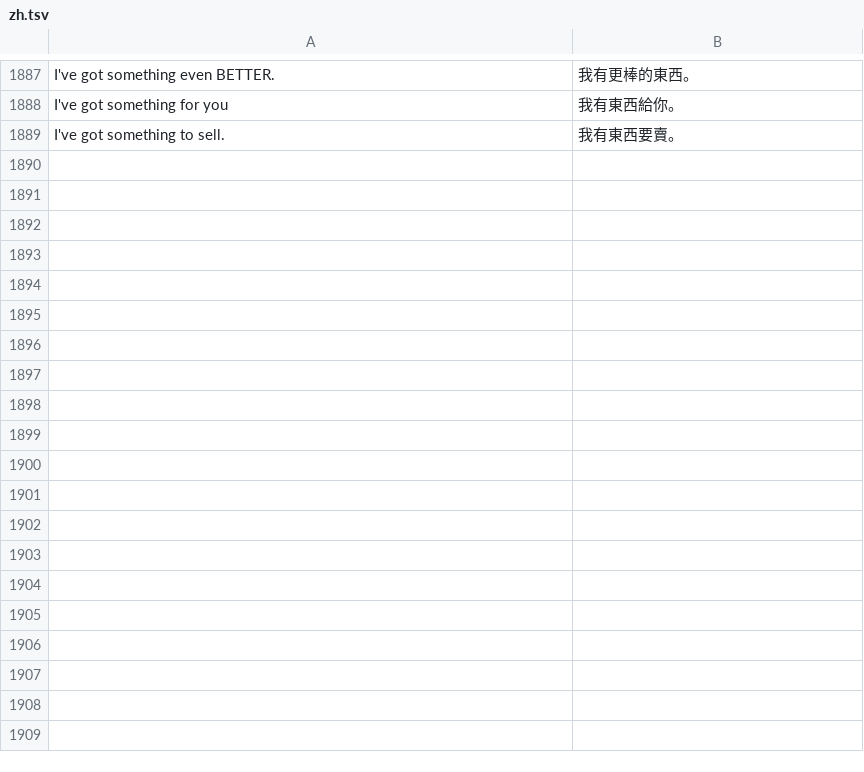
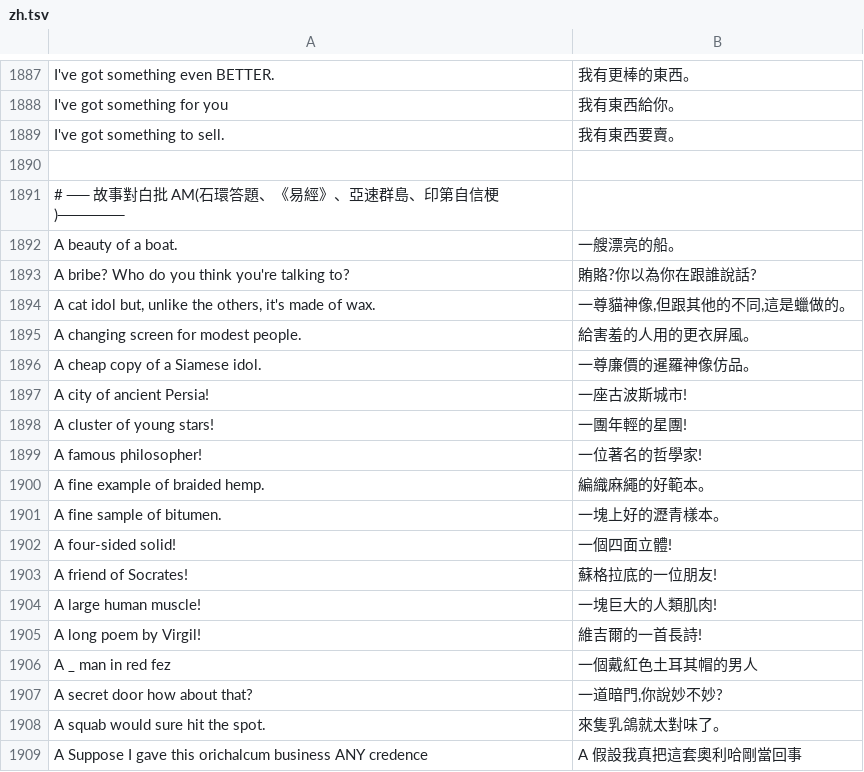
Before and after one commit to wicanr2/indiana-jones-and-the-fate-of-atlantis-cht, a TSV file: translations/zh.tsv, drawn as a sheet; only a part is shown, gaps mark what is left out; the diff covers the shown part only.

```diff
--- a/translations/zh.tsv
+++ b/translations/zh.tsv
@@ -1889 +1889,21 @@ I've got something for you	我有東西給你。
 I've got something to sell.	我有東西要賣。
+
+# ── 故事對白批 AM(石環答題、《易經》、亞速群島、印第自信梗)──────
+A beauty of a boat.	一艘漂亮的船。
+A bribe? Who do you think you're talking to?	賄賂?你以為你在跟誰說話?
+A cat idol but, unlike the others, it's made of wax.	一尊貓神像,但跟其他的不同,這是蠟做的。
+A changing screen for modest people.	給害羞的人用的更衣屏風。
+A cheap copy of a Siamese idol.	一尊廉價的暹羅神像仿品。
+A city of ancient Persia!	一座古波斯城市!
+A cluster of young stars!	一團年輕的星團!
+A famous philosopher!	一位著名的哲學家!
+A fine example of braided hemp.	編織麻繩的好範本。
+A fine sample of bitumen.	一塊上好的瀝青樣本。
+A four-sided solid!	一個四面立體!
+A friend of Socrates!	蘇格拉底的一位朋友!
+A large human muscle!	一塊巨大的人類肌肉!
+A long poem by Virgil!	維吉爾的一首長詩!
+A _ man in red fez	一個戴紅色土耳其帽的男人
+A secret door how about that?	一道暗門,你說妙不妙?
+A squab would sure hit the spot.	來隻乳鴿就太對味了。
+A Suppose I gave this orichalcum business ANY credence	A 假設我真把這套奧利哈剛當回事
```
Also changed, not shown: 16 added rows elsewhere in this file.
